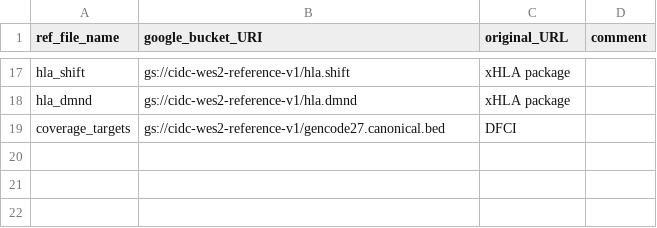
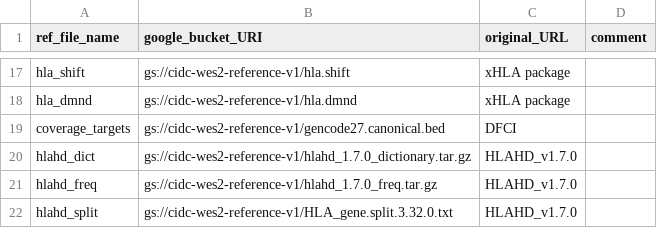
Before and after one commit to NCI-CIDC/cidc_wes2_releases, a CSV file: config/reference_dev.csv, drawn as a sheet; only a part is shown, gaps mark what is left out; the diff names each change by its address in the sheet, - before the commit and + after, or states it on an @@ line.

```diff
--- a/config/reference_dev.csv
+++ b/config/reference_dev.csv
+row 20: hlahd_dict | gs://cidc-wes2-reference-v1/hlahd_1.7.0_dictionary.tar.gz | HLAHD_v1.7.0
+row 21: hlahd_freq | gs://cidc-wes2-reference-v1/hlahd_1.7.0_freq.tar.gz | HLAHD_v1.7.0
+row 22: hlahd_split | gs://cidc-wes2-reference-v1/HLA_gene.split.3.32.0.txt | HLAHD_v1.7.0
```
Also changed, not shown: 6 other files.
